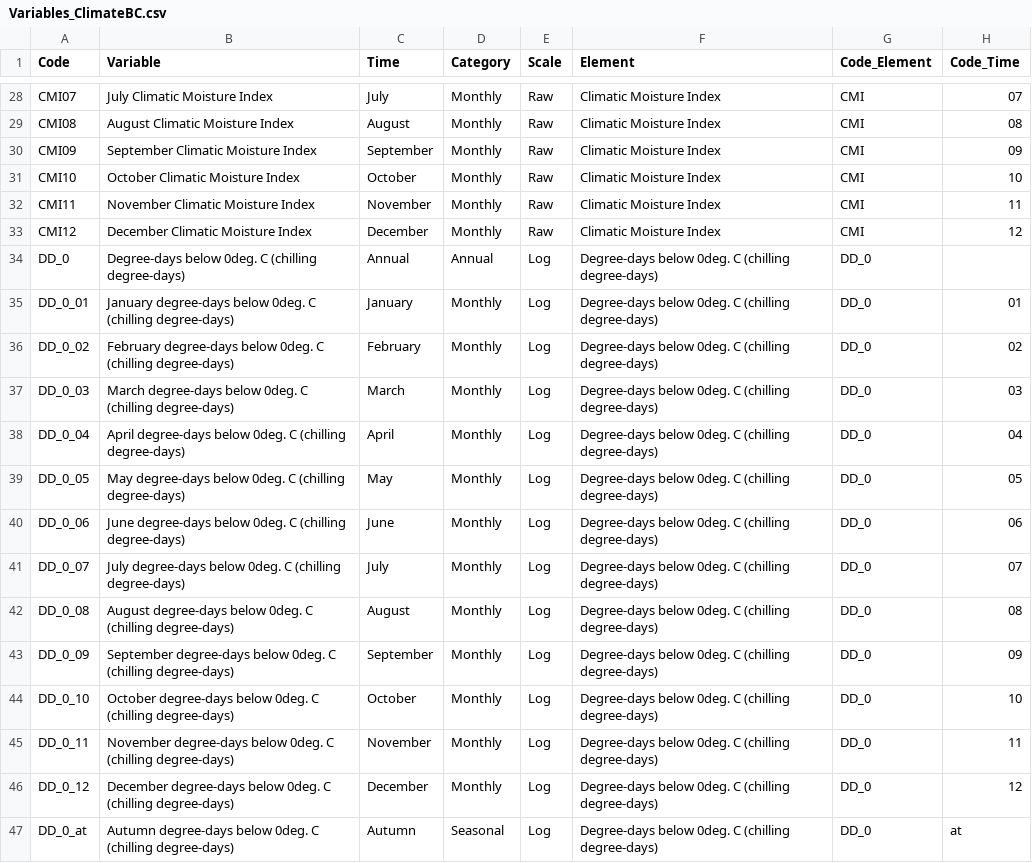
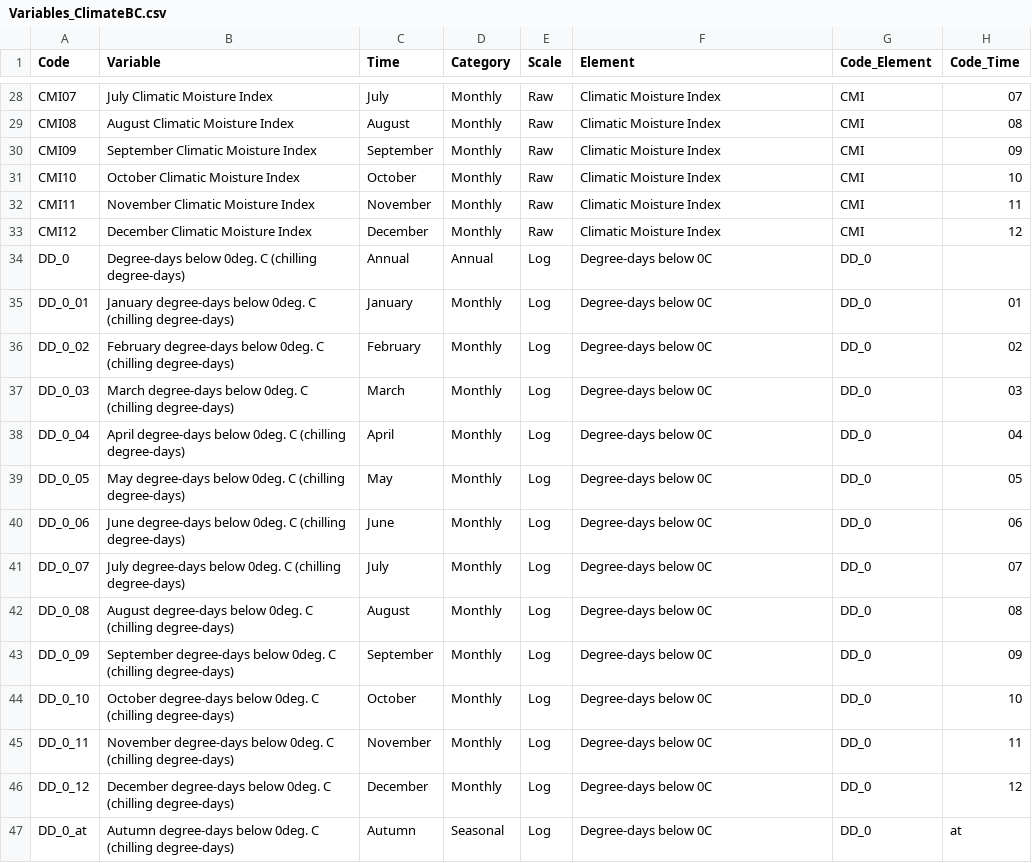
Before and after one commit to bcgov/climr, a CSV file: data-raw/derivedVariables/Variables_ClimateBC.csv, drawn as a sheet; only a part is shown, gaps mark what is left out; the diff covers the shown part only.

Commit message:
improve element names in variables_ClimateBC.csv

```diff
--- a/data-raw/derivedVariables/Variables_ClimateBC.csv
+++ b/data-raw/derivedVariables/Variables_ClimateBC.csv
@@ -33,15 +33,15 @@ CMI11,November Climatic Moisture Index,November,Monthly,Raw,Climatic Moisture In
 CMI12,December Climatic Moisture Index,December,Monthly,Raw,Climatic Moisture Index,CMI,12
-DD_0,Degree-days below 0deg. C (chilling degree-days),Annual,Annual,Log,Degree-days below 0deg. C (chilling degree-days),DD_0,
-DD_0_01,January degree-days below 0deg. C (chilling degree-days),January,Monthly,Log,Degree-days below 0deg. C (chilling degree-days),DD_0,01
-DD_0_02,February degree-days below 0deg. C (chilling degree-days),February,Monthly,Log,Degree-days below 0deg. C (chilling degree-days),DD_0,02
-DD_0_03,March degree-days below 0deg. C (chilling degree-days),March,Monthly,Log,Degree-days below 0deg. C (chilling degree-days),DD_0,03
-DD_0_04,April degree-days below 0deg. C (chilling degree-days),April,Monthly,Log,Degree-days below 0deg. C (chilling degree-days),DD_0,04
-DD_0_05,May degree-days below 0deg. C (chilling degree-days),May,Monthly,Log,Degree-days below 0deg. C (chilling degree-days),DD_0,05
-DD_0_06,June degree-days below 0deg. C (chilling degree-days),June,Monthly,Log,Degree-days below 0deg. C (chilling degree-days),DD_0,06
-DD_0_07,July degree-days below 0deg. C (chilling degree-days),July,Monthly,Log,Degree-days below 0deg. C (chilling degree-days),DD_0,07
-DD_0_08,August degree-days below 0deg. C (chilling degree-days),August,Monthly,Log,Degree-days below 0deg. C (chilling degree-days),DD_0,08
-DD_0_09,September degree-days below 0deg. C (chilling degree-days),September,Monthly,Log,Degree-days below 0deg. C (chilling degree-days),DD_0,09
-DD_0_10,October degree-days below 0deg. C (chilling degree-days),October,Monthly,Log,Degree-days below 0deg. C (chilling degree-days),DD_0,10
-DD_0_11,November degree-days below 0deg. C (chilling degree-days),November,Monthly,Log,Degree-days below 0deg. C (chilling degree-days),DD_0,11
-DD_0_12,December degree-days below 0deg. C (chilling degree-days),December,Monthly,Log,Degree-days below 0deg. C (chilling degree-days),DD_0,12
-DD_0_at,Autumn degree-days below 0deg. C (chilling degree-days),Autumn,Seasonal,Log,Degree-days below 0deg. C (chilling degree-days),DD_0,at
+DD_0,Degree-days below 0deg. C (chilling degree-days),Annual,Annual,Log,Degree-days below 0C,DD_0,
+DD_0_01,January degree-days below 0deg. C (chilling degree-days),January,Monthly,Log,Degree-days below 0C,DD_0,01
+DD_0_02,February degree-days below 0deg. C (chilling degree-days),February,Monthly,Log,Degree-days below 0C,DD_0,02
+DD_0_03,March degree-days below 0deg. C (chilling degree-days),March,Monthly,Log,Degree-days below 0C,DD_0,03
+DD_0_04,April degree-days below 0deg. C (chilling degree-days),April,Monthly,Log,Degree-days below 0C,DD_0,04
+DD_0_05,May degree-days below 0deg. C (chilling degree-days),May,Monthly,Log,Degree-days below 0C,DD_0,05
+DD_0_06,June degree-days below 0deg. C (chilling degree-days),June,Monthly,Log,Degree-days below 0C,DD_0,06
+DD_0_07,July degree-days below 0deg. C (chilling degree-days),July,Monthly,Log,Degree-days below 0C,DD_0,07
+DD_0_08,August degree-days below 0deg. C (chilling degree-days),August,Monthly,Log,Degree-days below 0C,DD_0,08
+DD_0_09,September degree-days below 0deg. C (chilling degree-days),September,Monthly,Log,Degree-days below 0C,DD_0,09
+DD_0_10,October degree-days below 0deg. C (chilling degree-days),October,Monthly,Log,Degree-days below 0C,DD_0,10
+DD_0_11,November degree-days below 0deg. C (chilling degree-days),November,Monthly,Log,Degree-days below 0C,DD_0,11
+DD_0_12,December degree-days below 0deg. C (chilling degree-days),December,Monthly,Log,Degree-days below 0C,DD_0,12
+DD_0_at,Autumn degree-days below 0deg. C (chilling degree-days),Autumn,Seasonal,Log,Degree-days below 0C,DD_0,at
```
Also changed, not shown: 126 edited cells elsewhere in this file.
